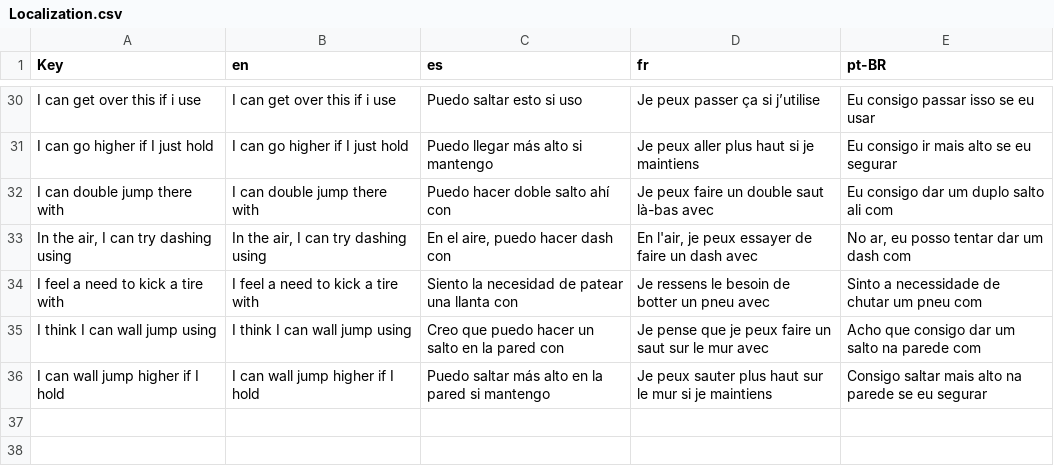
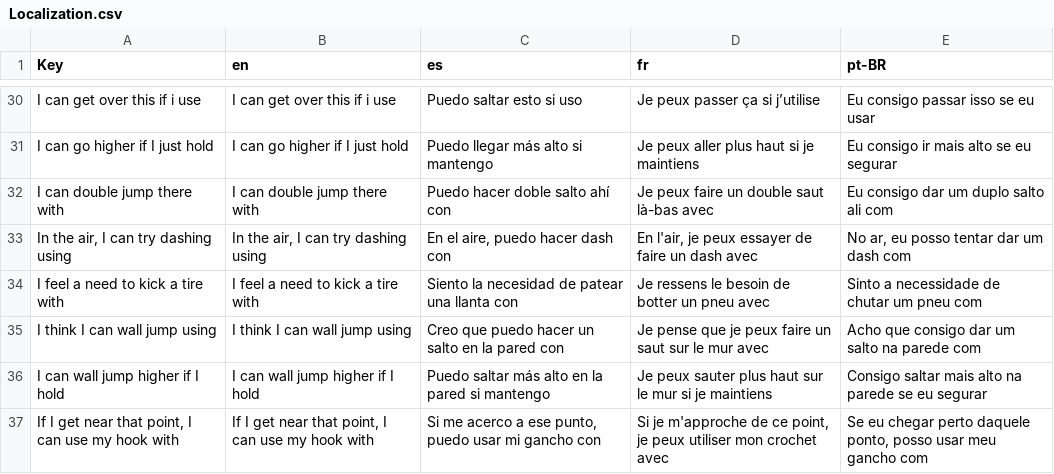
Before and after one commit to Blamcho/where-is-my-wife, a CSV file: Where_Is_My_Wife/Assets/Resources/Localization.csv, drawn as a sheet; only a part is shown, gaps mark what is left out.

```diff
--- a/Where_Is_My_Wife/Assets/Resources/Localization.csv
+++ b/Where_Is_My_Wife/Assets/Resources/Localization.csv
@@ -36 +36,2 @@ I think I can wall jump using,I think I can wall jump using,Creo que puedo hacer
 I can wall jump higher if I hold,I can wall jump higher if I hold,Puedo saltar más alto en la pared si mantengo,Je peux sauter plus haut sur le mur si je maintiens,Consigo saltar mais alto na parede se eu segurar
+"If I get near that point, I can use my hook with","If I get near that point, I can use my hook with","Si me acerco a ese punto, puedo usar mi gancho con","Si je m'approche de ce point, je peux utiliser mon crochet avec","Se eu chegar perto daquele ponto, posso usar meu gancho com"
```
Also changed, not shown: 2 other files.
